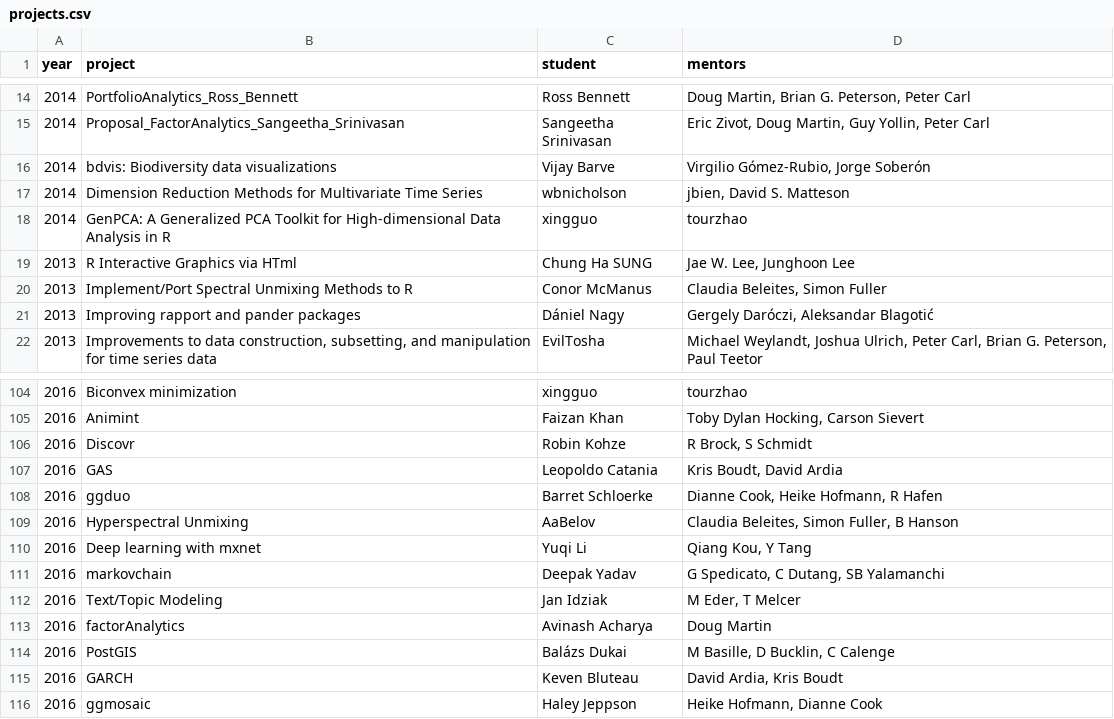
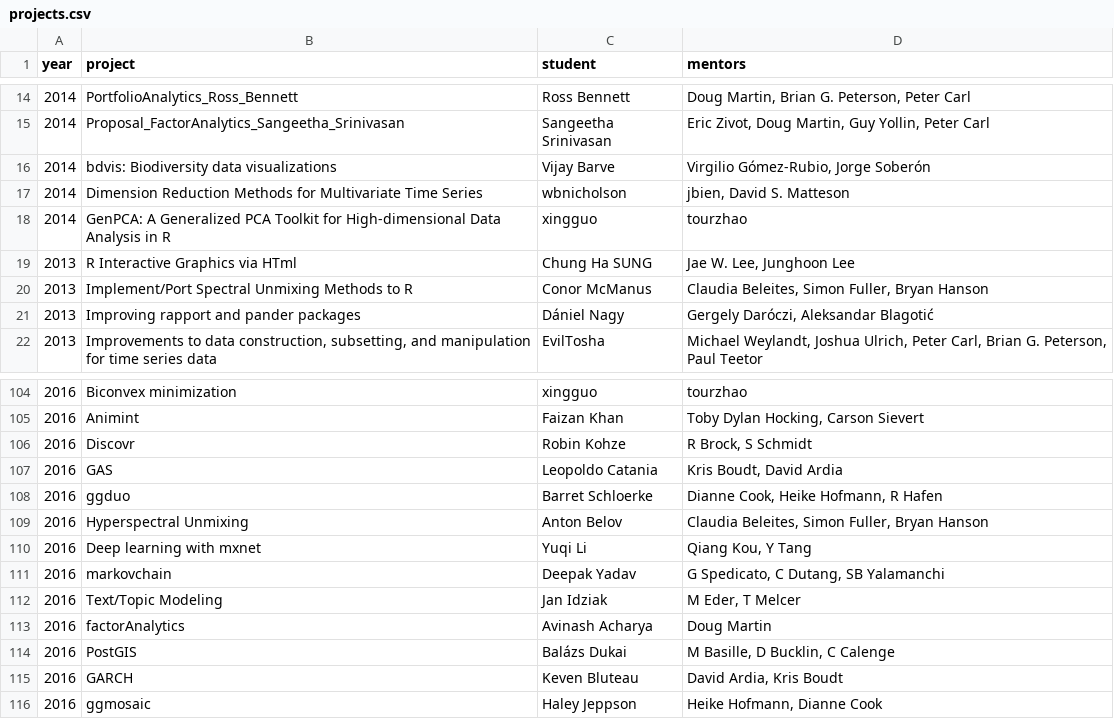
Before and after one commit to rstats-gsoc/gsoc2017, a CSV file: projects.csv, drawn as a sheet; only a part is shown, gaps mark what is left out.

Commit message:
Edited projects.csv
My name was missing from a 2013 project and I fixed names in a 2016 project.  Both involved myself and Claudia Beleites.

```diff
--- a/projects.csv
+++ b/projects.csv
@@ -19,3 +19,3 @@ year	project	student	mentors
 2013	R Interactive Graphics via HTml	Chung Ha SUNG	Jae W. Lee, Junghoon Lee
-2013	Implement/Port Spectral Unmixing Methods to R	Conor McManus	Claudia Beleites, Simon Fuller
+2013	Implement/Port Spectral Unmixing Methods to R	Conor McManus	Claudia Beleites, Simon Fuller, Bryan Hanson
 2013	Improving rapport and pander packages	Dániel Nagy	Gergely Daróczi, Aleksandar Blagotić
@@ -108,3 +108,3 @@ year	project	student	mentors
 2016	ggduo	Barret Schloerke	Dianne Cook, Heike Hofmann, R Hafen
-2016	Hyperspectral Unmixing	AaBelov	Claudia Beleites, Simon Fuller, B Hanson
+2016	Hyperspectral Unmixing	Anton Belov	Claudia Beleites, Simon Fuller, Bryan Hanson
 2016	Deep learning with mxnet	Yuqi Li	Qiang Kou, Y Tang
```
